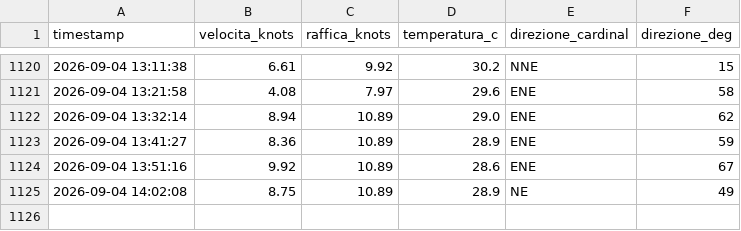
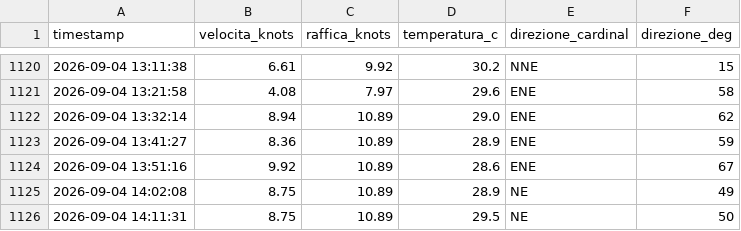
Before and after one commit to bubestube/Wind-PP, a CSV file: porto_pollo_wind_history.csv, drawn as a sheet; only a part is shown, gaps mark what is left out.

```diff
--- a/porto_pollo_wind_history.csv
+++ b/porto_pollo_wind_history.csv
@@ -1125 +1125,2 @@ timestamp,velocita_knots,raffica_knots,temperatura_c,direzione_cardinal,direzion
 2026-09-04 14:02:08,8.75,10.89,28.9,NE,49
+2026-09-04 14:11:31,8.75,10.89,29.5,NE,50
```
